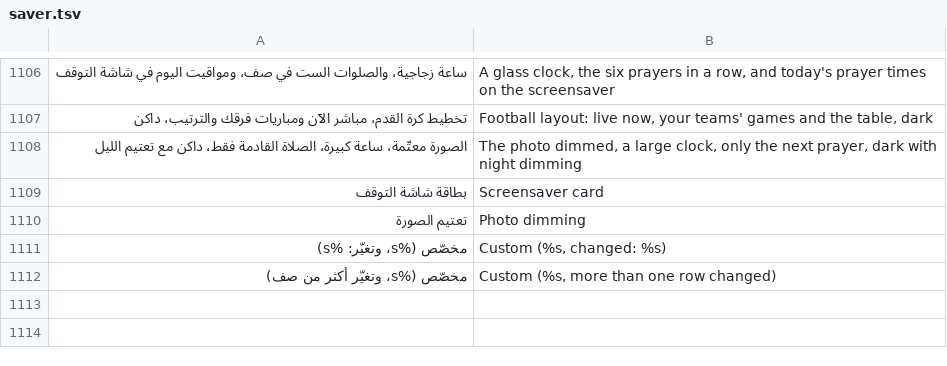
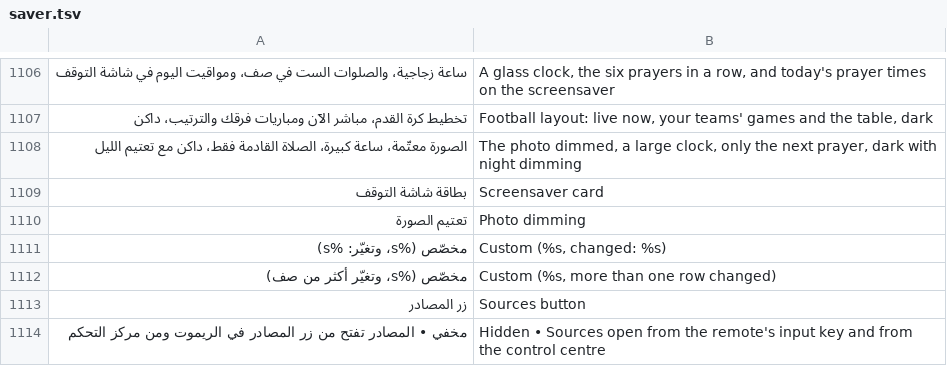
Before and after one commit to tshi-dev/UrTV, a TSV file: i18n/en/saver.tsv, drawn as a sheet; only a part is shown, gaps mark what is left out; the diff names each change by its address in the sheet, - before the commit and + after, or states it on an @@ line.

Commit message:
«صورة فقط» as the owner answered: the sources, the tasks, the recitation, the markets, the games, the phone and the search hidden; the control centre and «تحديث جديد» stay. «زر المصادر» can be hidden like the other quick buttons (pillshidden inputs; the phone's request opens the list from the first button; «المهام» goes first after «يُتلى الآن»)

```diff
--- a/i18n/en/saver.tsv
+++ b/i18n/en/saver.tsv
+row 1113: زر المصادر | Sources button
+row 1114: مخفي • المصادر تفتح من زر المصادر في الريموت ومن مركز التحكم | Hidden • Sources open from the remote's input key and from the control centre
```
Also changed, not shown: 12 other files.
